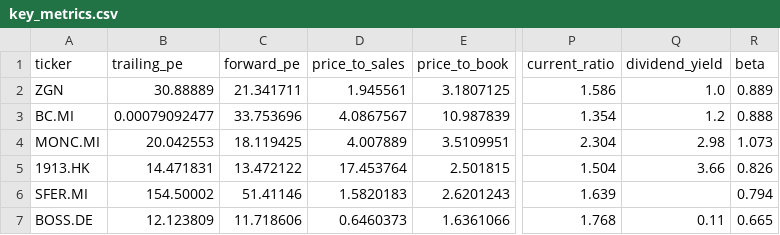
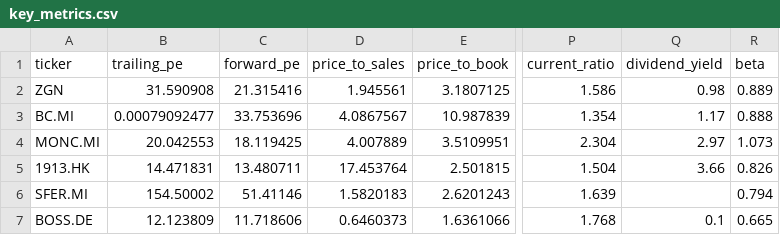
Before and after one commit to iliash-git/zegna-luxury-dashboard, a CSV file: data/key_metrics.csv, drawn as a sheet; only a part is shown, gaps mark what is left out; the diff names each change by its address in the sheet, - before the commit and + after, or states it on an @@ line.

```diff
--- a/data/key_metrics.csv
+++ b/data/key_metrics.csv
-B2 (trailing_pe): 30.88889
+B2 (trailing_pe): 31.590908
-C2 (forward_pe): 21.341711
+C2 (forward_pe): 21.315416
-Q2 (dividend_yield): 1.0
+Q2 (dividend_yield): 0.98
-Q3 (dividend_yield): 1.2
+Q3 (dividend_yield): 1.17
-Q4 (dividend_yield): 2.98
+Q4 (dividend_yield): 2.97
-C5 (forward_pe): 13.472122
+C5 (forward_pe): 13.480711
-Q7 (dividend_yield): 0.11
+Q7 (dividend_yield): 0.1
```
Also changed, not shown: data/price_history.csv, 1 other file.
